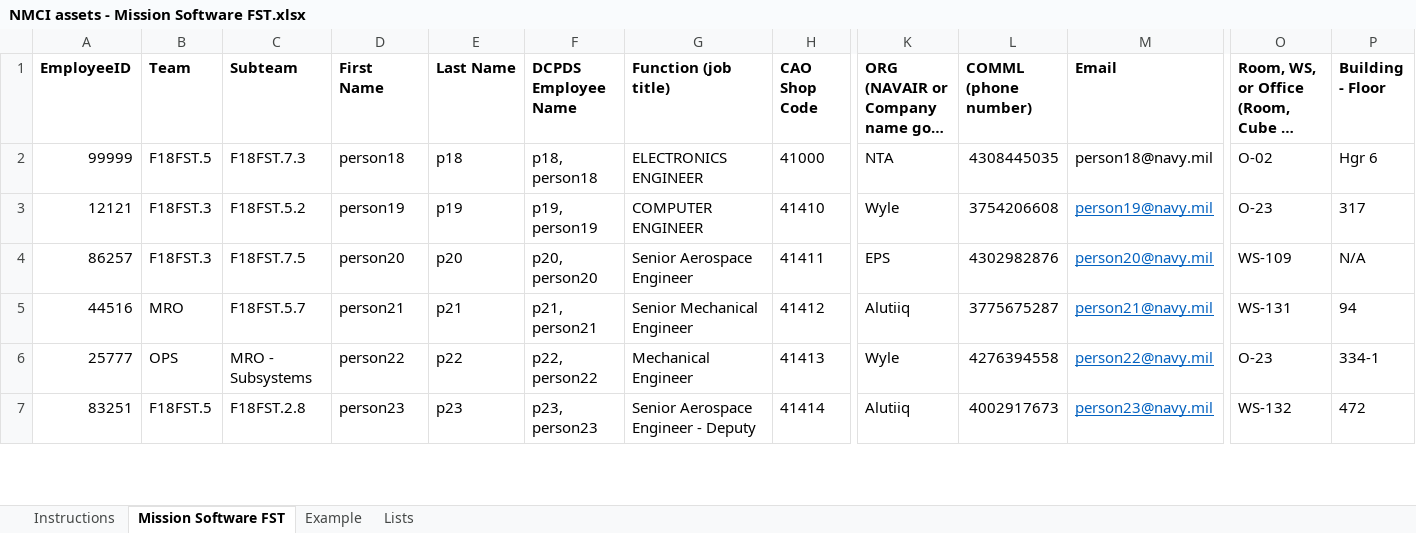
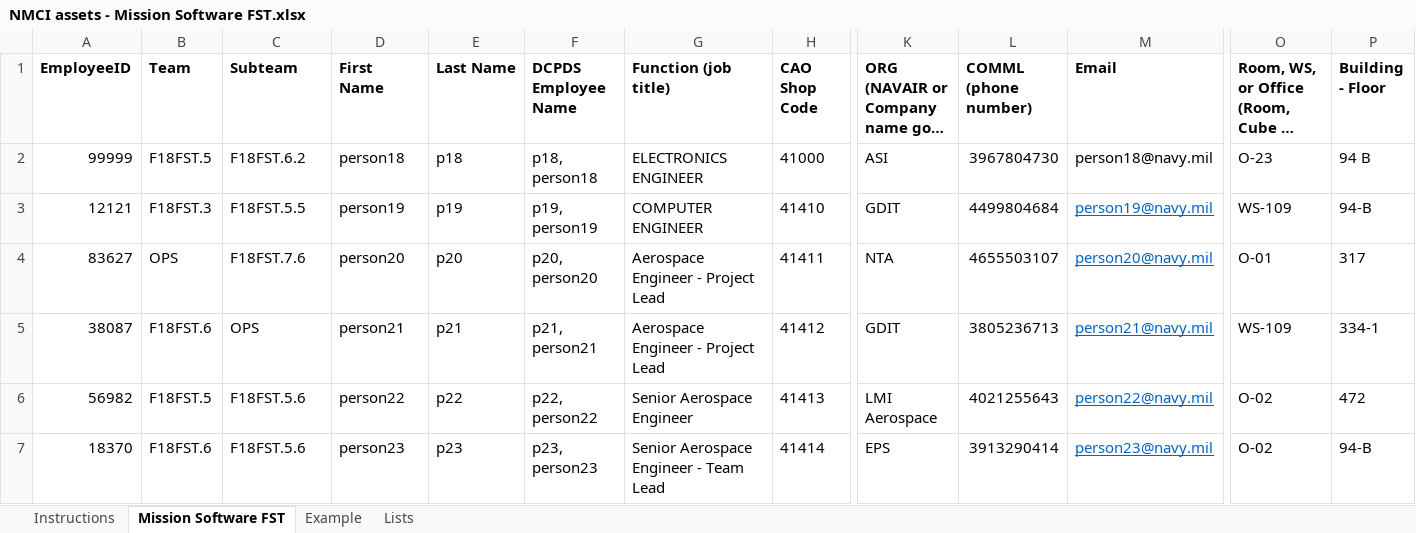
Before and after one commit to HenryKing29/merge, an Excel workbook: NMCI assets - Mission Software FST.xlsx, sheet Mission Software FST, drawn as a sheet; only a part is shown, gaps mark what is left out; long unchanged cells end in …; values as stored, in another font and other column widths than the file's, no borders; table styles not drawn; removed rows and columns are numbered as before the commit, all else as after; rows hold the shown columns only; the diff covers the shown part only; the diff names each change by its address in the sheet, - before the commit and + after, or states it on an @@ line.

```diff
--- a/NMCI assets - Mission Software FST.xlsx (sheet Mission Software FST)
+++ b/NMCI assets - Mission Software FST.xlsx (sheet Mission Software FST)
-C2 (Subteam): F18FST.7.3
+C2 (Subteam): F18FST.6.2
-K2: NTA
+K2: ASI
-L2 (COMML (phone number)): 4308445035
+L2 (COMML (phone number)): 3967804730
-O2: O-02
+O2: O-23
-P2 (Building - Floor): Hgr 6
+P2 (Building - Floor): 94 B
-C3 (Subteam): F18FST.5.2
+C3 (Subteam): F18FST.5.5
-K3: Wyle
+K3: GDIT
-L3 (COMML (phone number)): 3754206608
+L3 (COMML (phone number)): 4499804684
-O3: O-23
+O3: WS-109
-P3 (Building - Floor): 317
+P3 (Building - Floor): 94-B
-A4 (EmployeeID): 86257
+A4 (EmployeeID): 83627
-B4 (Team): F18FST.3
+B4 (Team): OPS
-C4 (Subteam): F18FST.7.5
+C4 (Subteam): F18FST.7.6
-G4 (Function (job title)): Senior Aerospace Engineer
+G4 (Function (job title)): Aerospace Engineer - Project Lead
-K4: EPS
+K4: NTA
-L4 (COMML (phone number)): 4302982876
+L4 (COMML (phone number)): 4655503107
-O4: WS-109
+O4: O-01
-P4 (Building - Floor): N/A
+P4 (Building - Floor): 317
-row 5: 44516 | MRO | F18FST.5.7 | person21 | p21 | p21, person21 | Senior Mechanical Engineer | 41412 | Alutiiq | 3775675287 | person21@navy.mil | WS-131 | 94
-row 6: 25777 | OPS | MRO - Subsystems | person22 | p22 | p22, person22 | Mechanical Engineer | 41413 | Wyle | 4276394558 | person22@navy.mil | O-23 | 334-1
+row 5: 38087 | F18FST.6 | OPS | person21 | p21 | p21, person21 | Aerospace Engineer - Project Lead | 41412 | GDIT | 3805236713 | person21@navy.mil | WS-109 | 334-1
+row 6: 56982 | F18FST.5 | F18FST.5.6 | person22 | p22 | p22, person22 | Senior Aerospace Engineer | 41413 | LMI Aerospace | 4021255643 | person22@navy.mil | O-02 | 472
-A7 (EmployeeID): 83251
+A7 (EmployeeID): 18370
-B7 (Team): F18FST.5
+B7 (Team): F18FST.6
-C7 (Subteam): F18FST.2.8
+C7 (Subteam): F18FST.5.6
-G7 (Function (job title)): Senior Aerospace Engineer - Deputy
+G7 (Function (job title)): Senior Aerospace Engineer - Team Lead
-K7: Alutiiq
+K7: EPS
-L7 (COMML (phone number)): 4002917673
+L7 (COMML (phone number)): 3913290414
-O7: WS-132
+O7: O-02
-P7 (Building - Floor): 472
+P7 (Building - Floor): 94-B
```
Also changed, not shown: 8 added rows, 8 removed rows and 343 edited cells elsewhere in this sheet, NMCI assets - Contractors.xlsx, merge.xlsx.
